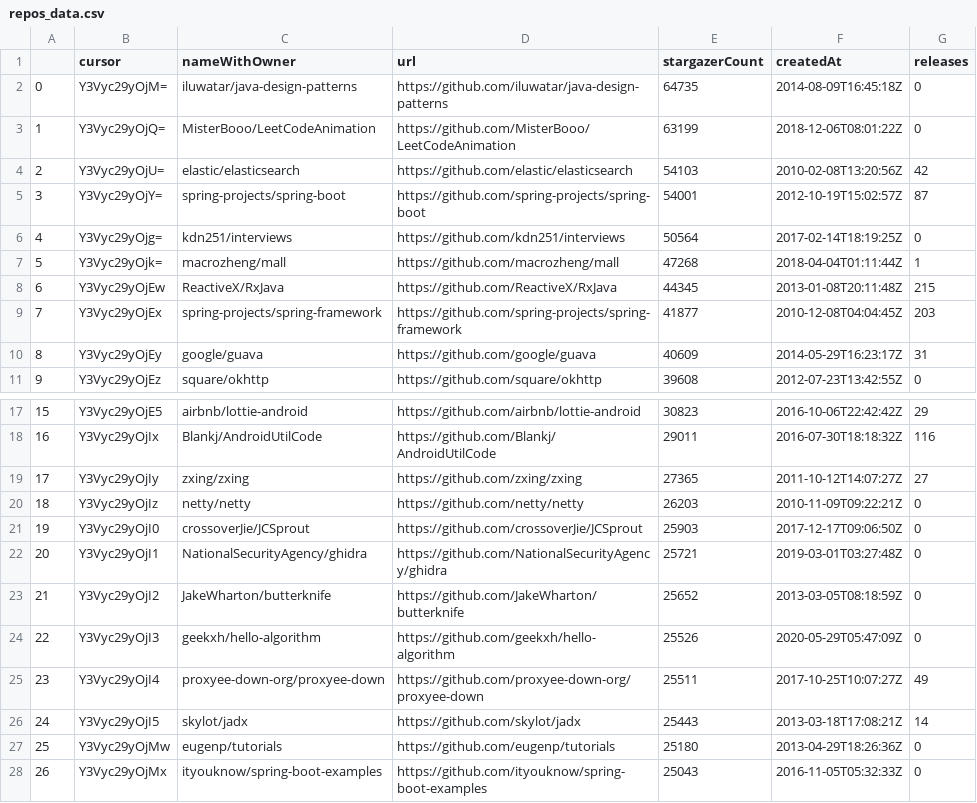
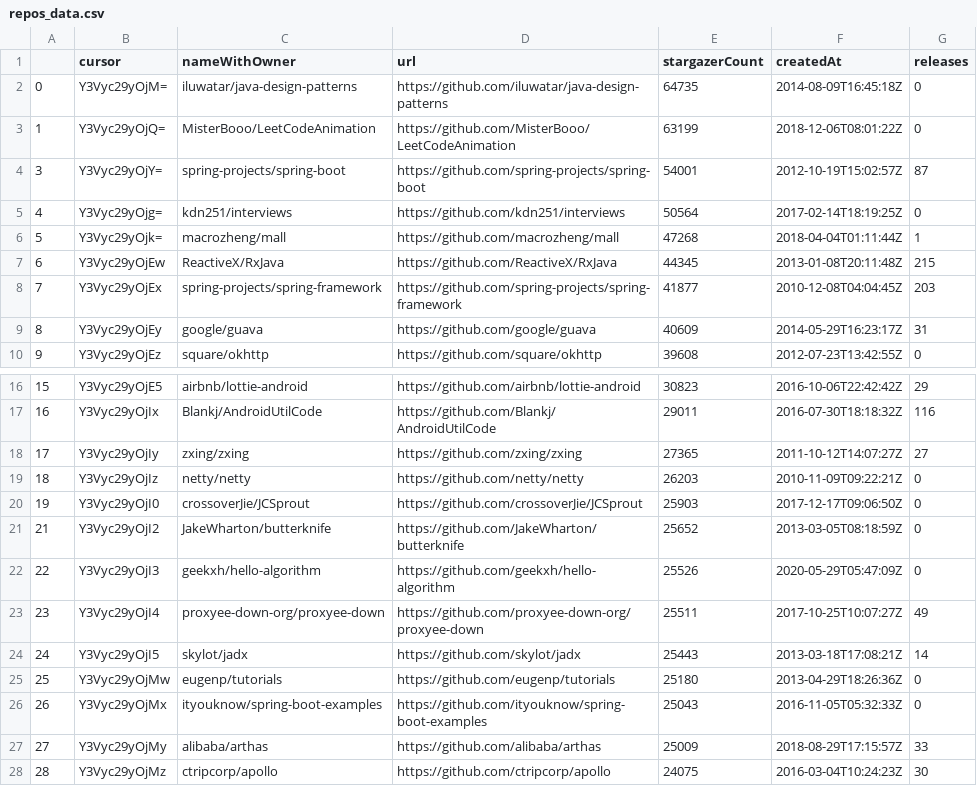
Before and after one commit to aylton-almeida/lab02-experimenta-ao-de-software, a CSV file: repos_data.csv, drawn as a sheet; only a part is shown, gaps mark what is left out; the shorter side is filled out with more unchanged rows.

```diff
--- a/repos_data.csv
+++ b/repos_data.csv
@@ -3,3 +3,2 @@
 1;Y3Vyc29yOjQ=;MisterBooo/LeetCodeAnimation;https://github.com/MisterBooo/LeetCodeAnimation;63199;2018-12-06T08:01:22Z;0
-2;Y3Vyc29yOjU=;elastic/elasticsearch;https://github.com/elastic/elasticsearch;54103;2010-02-08T13:20:56Z;42
 3;Y3Vyc29yOjY=;spring-projects/spring-boot;https://github.com/spring-projects/spring-boot;54001;2012-10-19T15:02:57Z;87
@@ -21,3 +20,2 @@
 19;Y3Vyc29yOjI0;crossoverJie/JCSprout;https://github.com/crossoverJie/JCSprout;25903;2017-12-17T09:06:50Z;0
-20;Y3Vyc29yOjI1;NationalSecurityAgency/ghidra;https://github.com/NationalSecurityAgency/ghidra;25721;2019-03-01T03:27:48Z;0
 21;Y3Vyc29yOjI2;JakeWharton/butterknife;https://github.com/JakeWharton/butterknife;25652;2013-03-05T08:18:59Z;0
```
Also changed, not shown: 5 other files.
